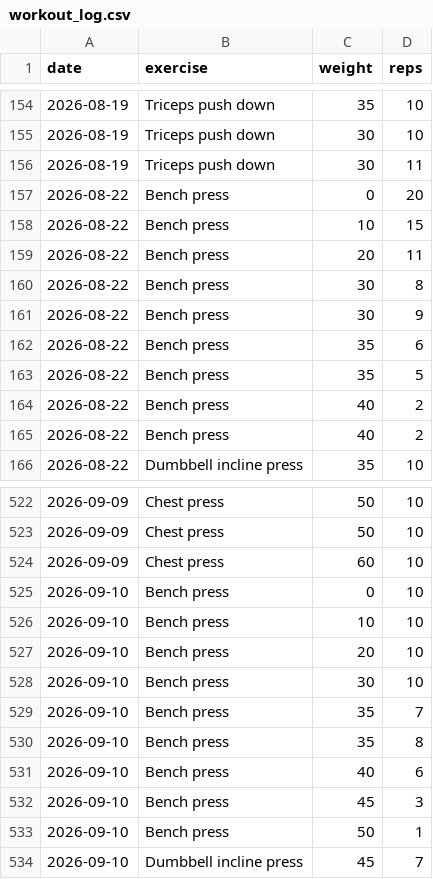
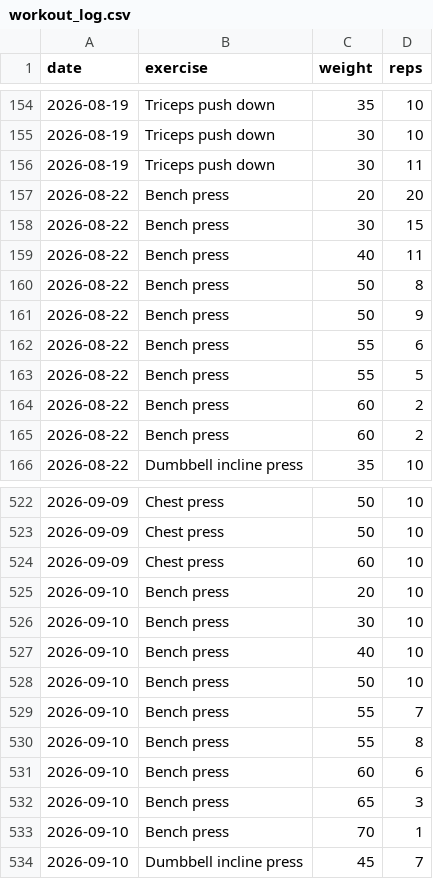
Before and after one commit to Rey0614/workout-log-analyzer, a CSV file: workout_log.csv, drawn as a sheet; only a part is shown, gaps mark what is left out; the diff covers the shown part only.

```diff
--- a/workout_log.csv
+++ b/workout_log.csv
@@ -156,11 +156,11 @@ date,exercise,weight,reps
 2026-08-19,Triceps push down,30,11
-2026-08-22,Bench press,0,20
-2026-08-22,Bench press,10,15
-2026-08-22,Bench press,20,11
-2026-08-22,Bench press,30,8
-2026-08-22,Bench press,30,9
-2026-08-22,Bench press,35,6
-2026-08-22,Bench press,35,5
-2026-08-22,Bench press,40,2
-2026-08-22,Bench press,40,2
+2026-08-22,Bench press,20,20
+2026-08-22,Bench press,30,15
+2026-08-22,Bench press,40,11
+2026-08-22,Bench press,50,8
+2026-08-22,Bench press,50,9
+2026-08-22,Bench press,55,6
+2026-08-22,Bench press,55,5
+2026-08-22,Bench press,60,2
+2026-08-22,Bench press,60,2
 2026-08-22,Dumbbell incline press,35,10
@@ -524,11 +524,11 @@ date,exercise,weight,reps
 2026-09-09,Chest press,60,10
-2026-09-10,Bench press,0,10
-2026-09-10,Bench press,10,10
 2026-09-10,Bench press,20,10
 2026-09-10,Bench press,30,10
-2026-09-10,Bench press,35,7
-2026-09-10,Bench press,35,8
-2026-09-10,Bench press,40,6
-2026-09-10,Bench press,45,3
-2026-09-10,Bench press,50,1
+2026-09-10,Bench press,40,10
+2026-09-10,Bench press,50,10
+2026-09-10,Bench press,55,7
+2026-09-10,Bench press,55,8
+2026-09-10,Bench press,60,6
+2026-09-10,Bench press,65,3
+2026-09-10,Bench press,70,1
 2026-09-10,Dumbbell incline press,45,7
```
Also changed, not shown: 70 edited cells elsewhere in this file, 2 other files.
